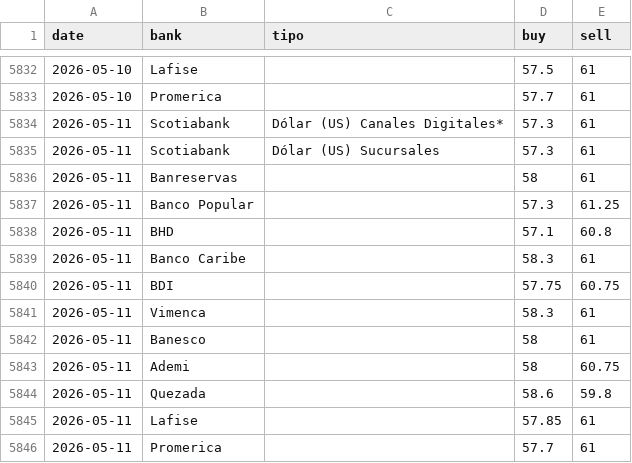
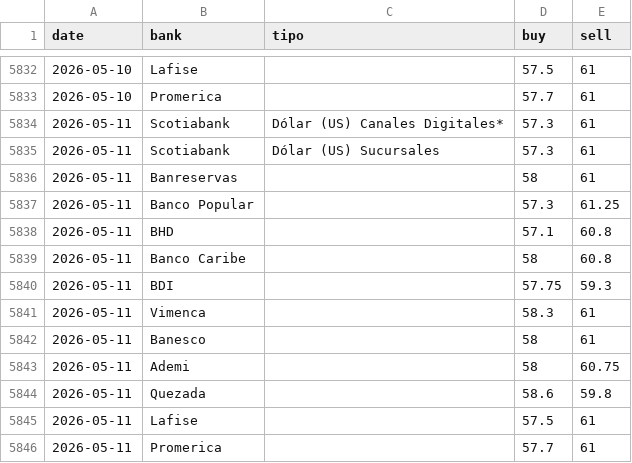
Before and after one commit to emilarmando03/webscraping-tc2, a CSV file: data/from_banks/_historico_from_banks.csv, drawn as a sheet; only a part is shown, gaps mark what is left out.

```diff
--- a/data/from_banks/_historico_from_banks.csv
+++ b/data/from_banks/_historico_from_banks.csv
@@ -5838,4 +5838,4 @@ date,bank,tipo,buy,sell
 2026-05-11,BHD,,57.1,60.8
-2026-05-11,Banco Caribe,,58.3,61
-2026-05-11,BDI,,57.75,60.75
+2026-05-11,Banco Caribe,,58,60.8
+2026-05-11,BDI,,57.75,59.3
 2026-05-11,Vimenca,,58.3,61
@@ -5844,3 +5844,3 @@ date,bank,tipo,buy,sell
 2026-05-11,Quezada,,58.6,59.8
-2026-05-11,Lafise,,57.85,61
+2026-05-11,Lafise,,57.5,61
 2026-05-11,Promerica,,57.7,61
```
Also changed, not shown: data/from_banks/csv/2026-05-11.csv, data/infodolar/_historico_infodolar.csv, 7 other files.
